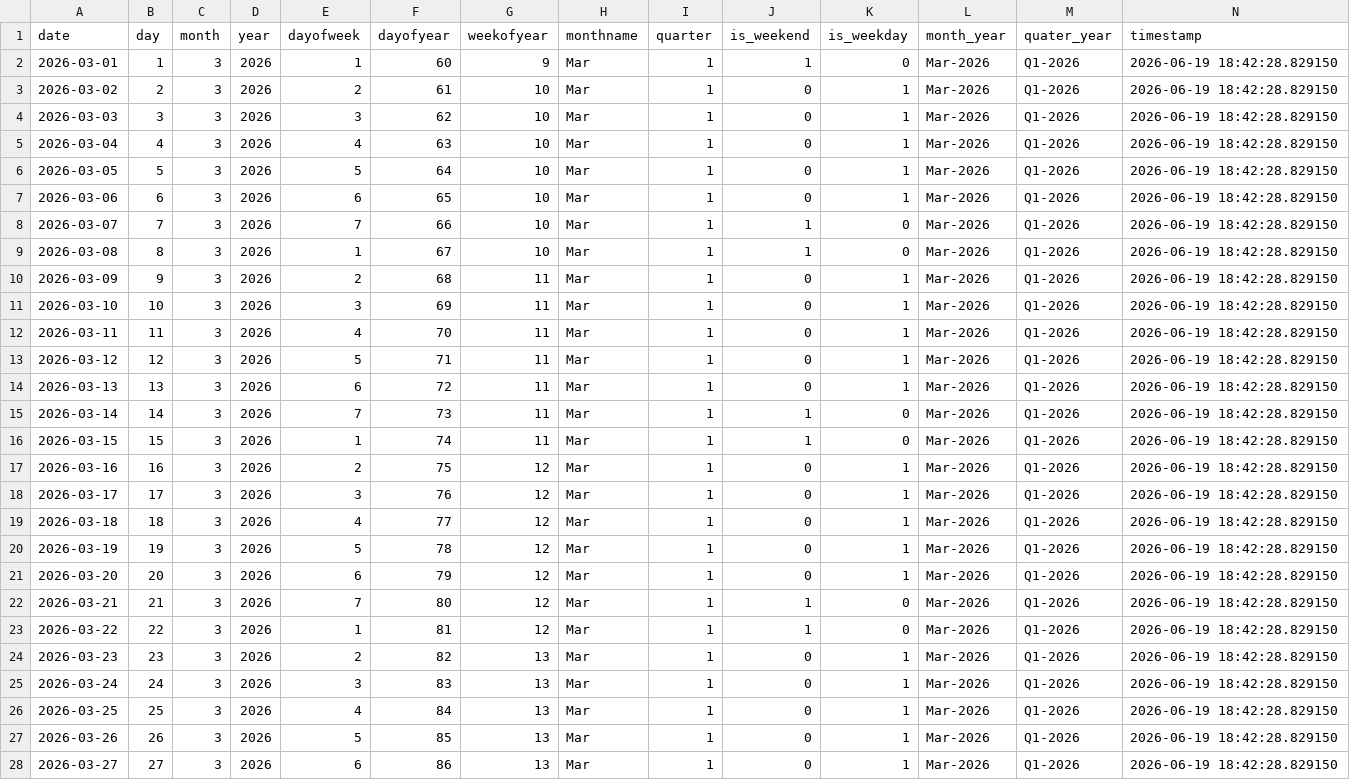
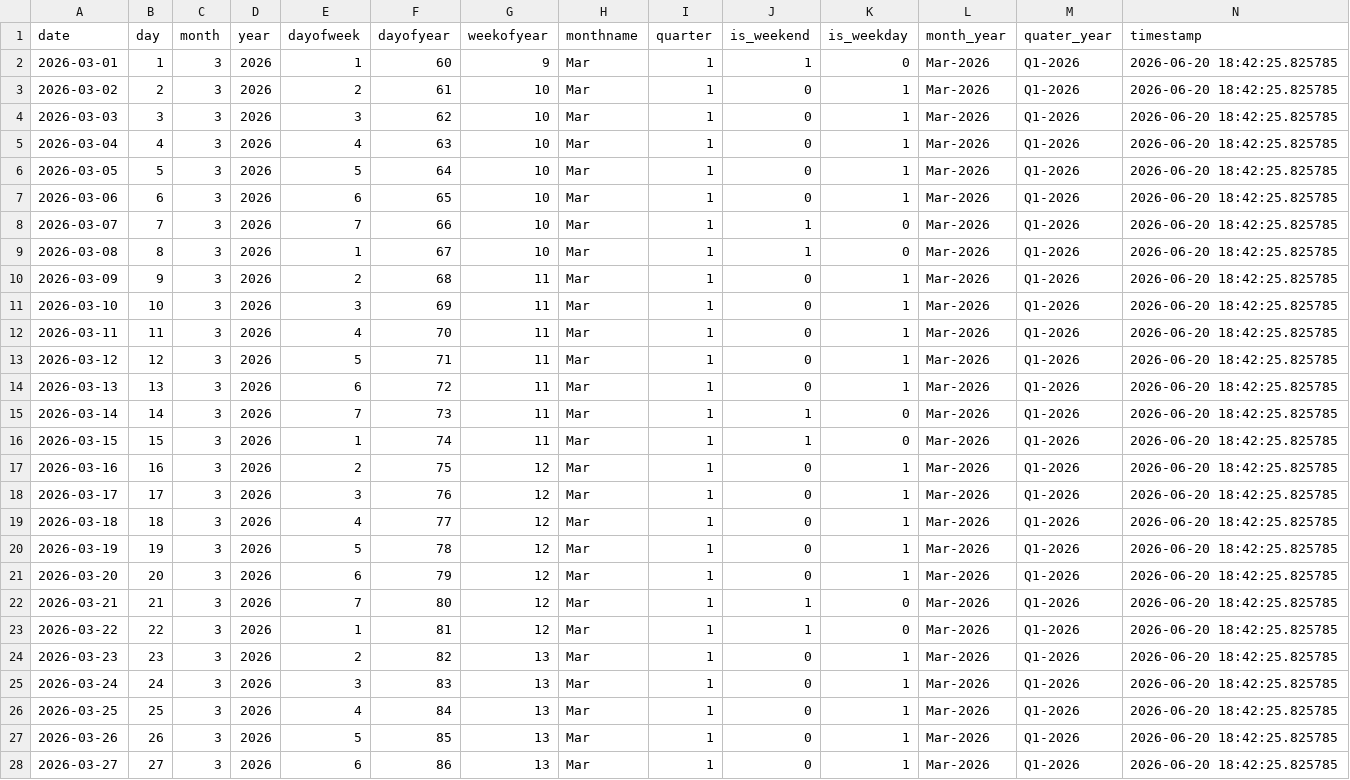
Before and after one commit to Kalyan-git-2002/logistics_dashboard, a CSV file: dim_date.csv, drawn as a sheet; only a part is shown; the diff covers the shown part only.

```diff
--- a/dim_date.csv
+++ b/dim_date.csv
@@ -1,28 +1,28 @@
 date,day,month,year,dayofweek,dayofyear,weekofyear,monthname,quarter,is_weekend,is_weekday,month_year,quater_year,timestamp
-2026-03-01,1,3,2026,1,60,9,Mar,1,1,0,Mar-2026,Q1-2026,2026-06-19 18:42:28.829150
-2026-03-02,2,3,2026,2,61,10,Mar,1,0,1,Mar-2026,Q1-2026,2026-06-19 18:42:28.829150
-2026-03-03,3,3,2026,3,62,10,Mar,1,0,1,Mar-2026,Q1-2026,2026-06-19 18:42:28.829150
-2026-03-04,4,3,2026,4,63,10,Mar,1,0,1,Mar-2026,Q1-2026,2026-06-19 18:42:28.829150
-2026-03-05,5,3,2026,5,64,10,Mar,1,0,1,Mar-2026,Q1-2026,2026-06-19 18:42:28.829150
-2026-03-06,6,3,2026,6,65,10,Mar,1,0,1,Mar-2026,Q1-2026,2026-06-19 18:42:28.829150
-2026-03-07,7,3,2026,7,66,10,Mar,1,1,0,Mar-2026,Q1-2026,2026-06-19 18:42:28.829150
-2026-03-08,8,3,2026,1,67,10,Mar,1,1,0,Mar-2026,Q1-2026,2026-06-19 18:42:28.829150
-2026-03-09,9,3,2026,2,68,11,Mar,1,0,1,Mar-2026,Q1-2026,2026-06-19 18:42:28.829150
-2026-03-10,10,3,2026,3,69,11,Mar,1,0,1,Mar-2026,Q1-2026,2026-06-19 18:42:28.829150
-2026-03-11,11,3,2026,4,70,11,Mar,1,0,1,Mar-2026,Q1-2026,2026-06-19 18:42:28.829150
-2026-03-12,12,3,2026,5,71,11,Mar,1,0,1,Mar-2026,Q1-2026,2026-06-19 18:42:28.829150
-2026-03-13,13,3,2026,6,72,11,Mar,1,0,1,Mar-2026,Q1-2026,2026-06-19 18:42:28.829150
-2026-03-14,14,3,2026,7,73,11,Mar,1,1,0,Mar-2026,Q1-2026,2026-06-19 18:42:28.829150
-2026-03-15,15,3,2026,1,74,11,Mar,1,1,0,Mar-2026,Q1-2026,2026-06-19 18:42:28.829150
-2026-03-16,16,3,2026,2,75,12,Mar,1,0,1,Mar-2026,Q1-2026,2026-06-19 18:42:28.829150
-2026-03-17,17,3,2026,3,76,12,Mar,1,0,1,Mar-2026,Q1-2026,2026-06-19 18:42:28.829150
-2026-03-18,18,3,2026,4,77,12,Mar,1,0,1,Mar-2026,Q1-2026,2026-06-19 18:42:28.829150
-2026-03-19,19,3,2026,5,78,12,Mar,1,0,1,Mar-2026,Q1-2026,2026-06-19 18:42:28.829150
-2026-03-20,20,3,2026,6,79,12,Mar,1,0,1,Mar-2026,Q1-2026,2026-06-19 18:42:28.829150
-2026-03-21,21,3,2026,7,80,12,Mar,1,1,0,Mar-2026,Q1-2026,2026-06-19 18:42:28.829150
-2026-03-22,22,3,2026,1,81,12,Mar,1,1,0,Mar-2026,Q1-2026,2026-06-19 18:42:28.829150
-2026-03-23,23,3,2026,2,82,13,Mar,1,0,1,Mar-2026,Q1-2026,2026-06-19 18:42:28.829150
-2026-03-24,24,3,2026,3,83,13,Mar,1,0,1,Mar-2026,Q1-2026,2026-06-19 18:42:28.829150
-2026-03-25,25,3,2026,4,84,13,Mar,1,0,1,Mar-2026,Q1-2026,2026-06-19 18:42:28.829150
-2026-03-26,26,3,2026,5,85,13,Mar,1,0,1,Mar-2026,Q1-2026,2026-06-19 18:42:28.829150
-2026-03-27,27,3,2026,6,86,13,Mar,1,0,1,Mar-2026,Q1-2026,2026-06-19 18:42:28.829150
+2026-03-01,1,3,2026,1,60,9,Mar,1,1,0,Mar-2026,Q1-2026,2026-06-20 18:42:25.825785
+2026-03-02,2,3,2026,2,61,10,Mar,1,0,1,Mar-2026,Q1-2026,2026-06-20 18:42:25.825785
+2026-03-03,3,3,2026,3,62,10,Mar,1,0,1,Mar-2026,Q1-2026,2026-06-20 18:42:25.825785
+2026-03-04,4,3,2026,4,63,10,Mar,1,0,1,Mar-2026,Q1-2026,2026-06-20 18:42:25.825785
+2026-03-05,5,3,2026,5,64,10,Mar,1,0,1,Mar-2026,Q1-2026,2026-06-20 18:42:25.825785
+2026-03-06,6,3,2026,6,65,10,Mar,1,0,1,Mar-2026,Q1-2026,2026-06-20 18:42:25.825785
+2026-03-07,7,3,2026,7,66,10,Mar,1,1,0,Mar-2026,Q1-2026,2026-06-20 18:42:25.825785
+2026-03-08,8,3,2026,1,67,10,Mar,1,1,0,Mar-2026,Q1-2026,2026-06-20 18:42:25.825785
+2026-03-09,9,3,2026,2,68,11,Mar,1,0,1,Mar-2026,Q1-2026,2026-06-20 18:42:25.825785
+2026-03-10,10,3,2026,3,69,11,Mar,1,0,1,Mar-2026,Q1-2026,2026-06-20 18:42:25.825785
+2026-03-11,11,3,2026,4,70,11,Mar,1,0,1,Mar-2026,Q1-2026,2026-06-20 18:42:25.825785
+2026-03-12,12,3,2026,5,71,11,Mar,1,0,1,Mar-2026,Q1-2026,2026-06-20 18:42:25.825785
+2026-03-13,13,3,2026,6,72,11,Mar,1,0,1,Mar-2026,Q1-2026,2026-06-20 18:42:25.825785
+2026-03-14,14,3,2026,7,73,11,Mar,1,1,0,Mar-2026,Q1-2026,2026-06-20 18:42:25.825785
+2026-03-15,15,3,2026,1,74,11,Mar,1,1,0,Mar-2026,Q1-2026,2026-06-20 18:42:25.825785
+2026-03-16,16,3,2026,2,75,12,Mar,1,0,1,Mar-2026,Q1-2026,2026-06-20 18:42:25.825785
+2026-03-17,17,3,2026,3,76,12,Mar,1,0,1,Mar-2026,Q1-2026,2026-06-20 18:42:25.825785
+2026-03-18,18,3,2026,4,77,12,Mar,1,0,1,Mar-2026,Q1-2026,2026-06-20 18:42:25.825785
+2026-03-19,19,3,2026,5,78,12,Mar,1,0,1,Mar-2026,Q1-2026,2026-06-20 18:42:25.825785
+2026-03-20,20,3,2026,6,79,12,Mar,1,0,1,Mar-2026,Q1-2026,2026-06-20 18:42:25.825785
+2026-03-21,21,3,2026,7,80,12,Mar,1,1,0,Mar-2026,Q1-2026,2026-06-20 18:42:25.825785
+2026-03-22,22,3,2026,1,81,12,Mar,1,1,0,Mar-2026,Q1-2026,2026-06-20 18:42:25.825785
+2026-03-23,23,3,2026,2,82,13,Mar,1,0,1,Mar-2026,Q1-2026,2026-06-20 18:42:25.825785
+2026-03-24,24,3,2026,3,83,13,Mar,1,0,1,Mar-2026,Q1-2026,2026-06-20 18:42:25.825785
+2026-03-25,25,3,2026,4,84,13,Mar,1,0,1,Mar-2026,Q1-2026,2026-06-20 18:42:25.825785
+2026-03-26,26,3,2026,5,85,13,Mar,1,0,1,Mar-2026,Q1-2026,2026-06-20 18:42:25.825785
+2026-03-27,27,3,2026,6,86,13,Mar,1,0,1,Mar-2026,Q1-2026,2026-06-20 18:42:25.825785
```
Also changed, not shown: 1 added row and 84 edited cells elsewhere in this file, 1 other file.
